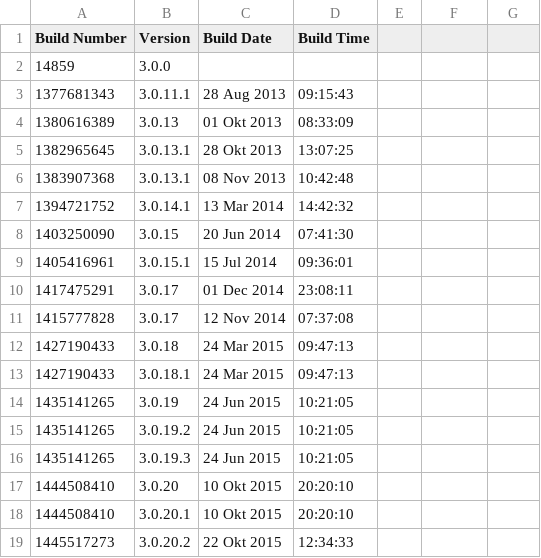
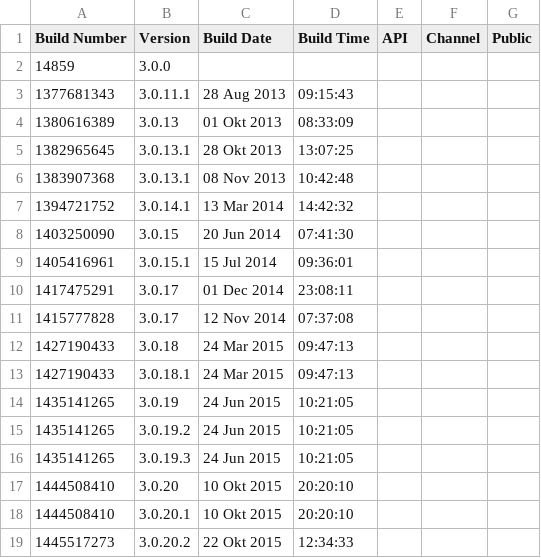
Before and after one commit to TeamspeakDocs/ClientVersions, a CSV file: Android.csv, drawn as a sheet; the diff names each change by its address in the sheet, - before the commit and + after, or states it on an @@ line.

Commit message:
Update Android.csv

```diff
--- a/Android.csv
+++ b/Android.csv
-E1: (empty)
+E1: API
-F1: (empty)
+F1: Channel
-G1: (empty)
+G1: Public
```
